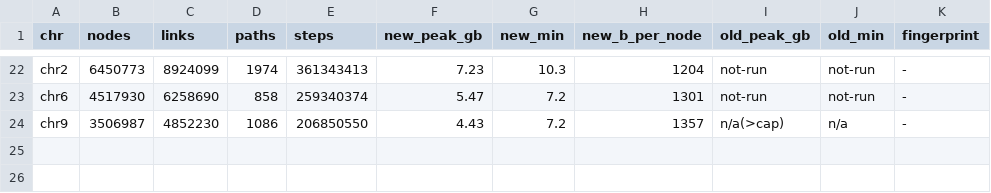
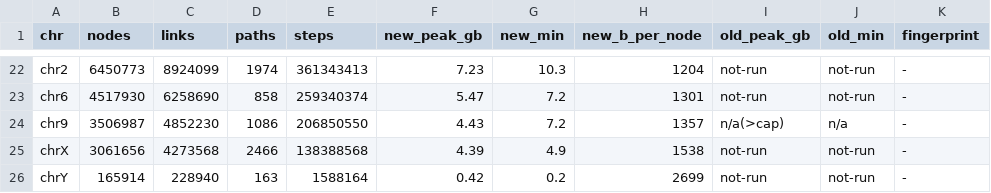
Before and after one commit to strug-hub/pangyplot, a TSV file: benchmark_results/timing/wide_minigraph_cactus.tsv, drawn as a sheet; only a part is shown, gaps mark what is left out.

```diff
--- a/benchmark_results/timing/wide_minigraph_cactus.tsv
+++ b/benchmark_results/timing/wide_minigraph_cactus.tsv
@@ -24 +24,3 @@ chr6	4517930	6258690	858	259340374	5.47	7.2	1301	not-run	not-run	-
 chr9	3506987	4852230	1086	206850550	4.43	7.2	1357	n/a(>cap)	n/a	-
+chrX	3061656	4273568	2466	138388568	4.39	4.9	1538	not-run	not-run	-
+chrY	165914	228940	163	1588164	0.42	0.2	2699	not-run	not-run	-
```
Also changed, not shown: benchmark_results/timing/per_chromosome_summary.csv, benchmark_results/timing/per_phase_timing.csv.
